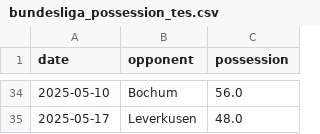
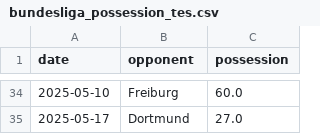
Before and after one commit to RichardxSW/scraping-fbref, a CSV file: bundesliga/poss/bundesliga_possession_tes.csv, drawn as a sheet; only a part is shown, gaps mark what is left out; the diff covers the shown part only.

```diff
--- a/bundesliga/poss/bundesliga_possession_tes.csv
+++ b/bundesliga/poss/bundesliga_possession_tes.csv
@@ -34,2 +34,2 @@ date,opponent,possession
-2025-05-10,Bochum,56.0
-2025-05-17,Leverkusen,48.0
+2025-05-10,Freiburg,60.0
+2025-05-17,Dortmund,27.0
```
Also changed, not shown: 15 added rows, 15 removed rows and 34 edited cells elsewhere in this file, bundesliga/poss/bundesliga_possession_against.csv, 17 other files.
